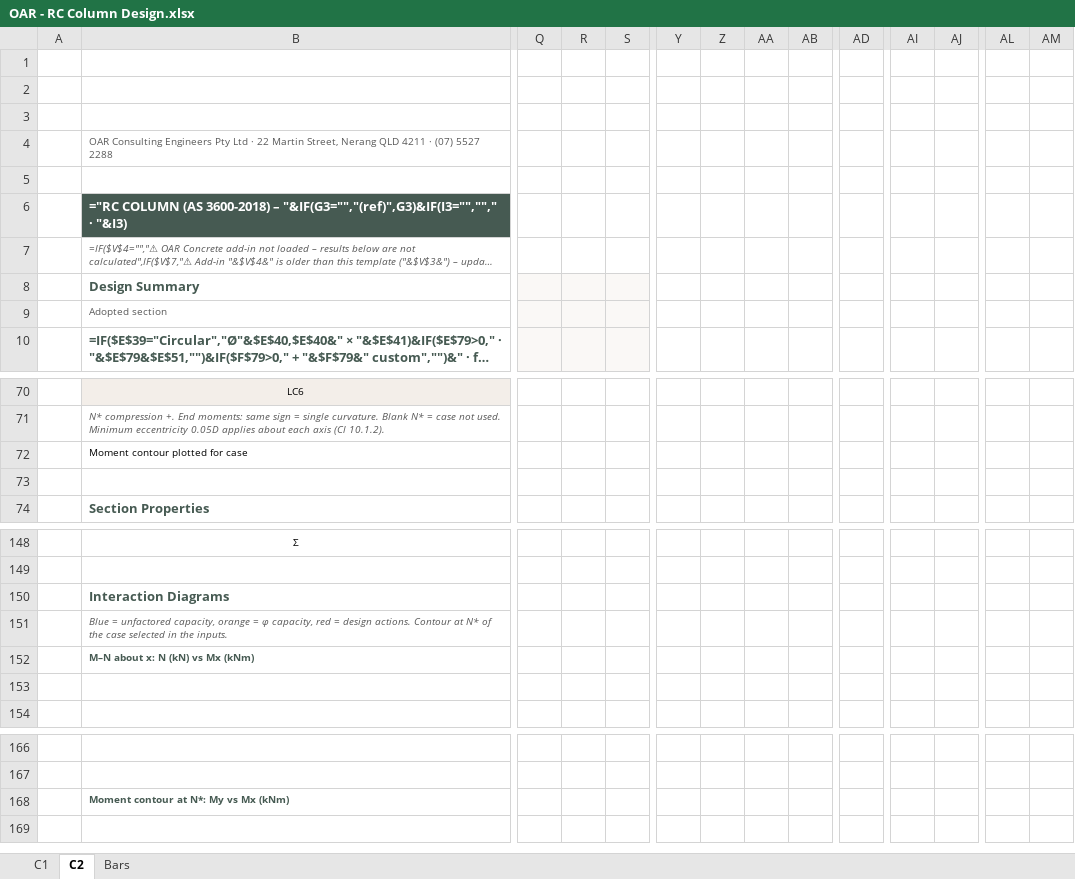
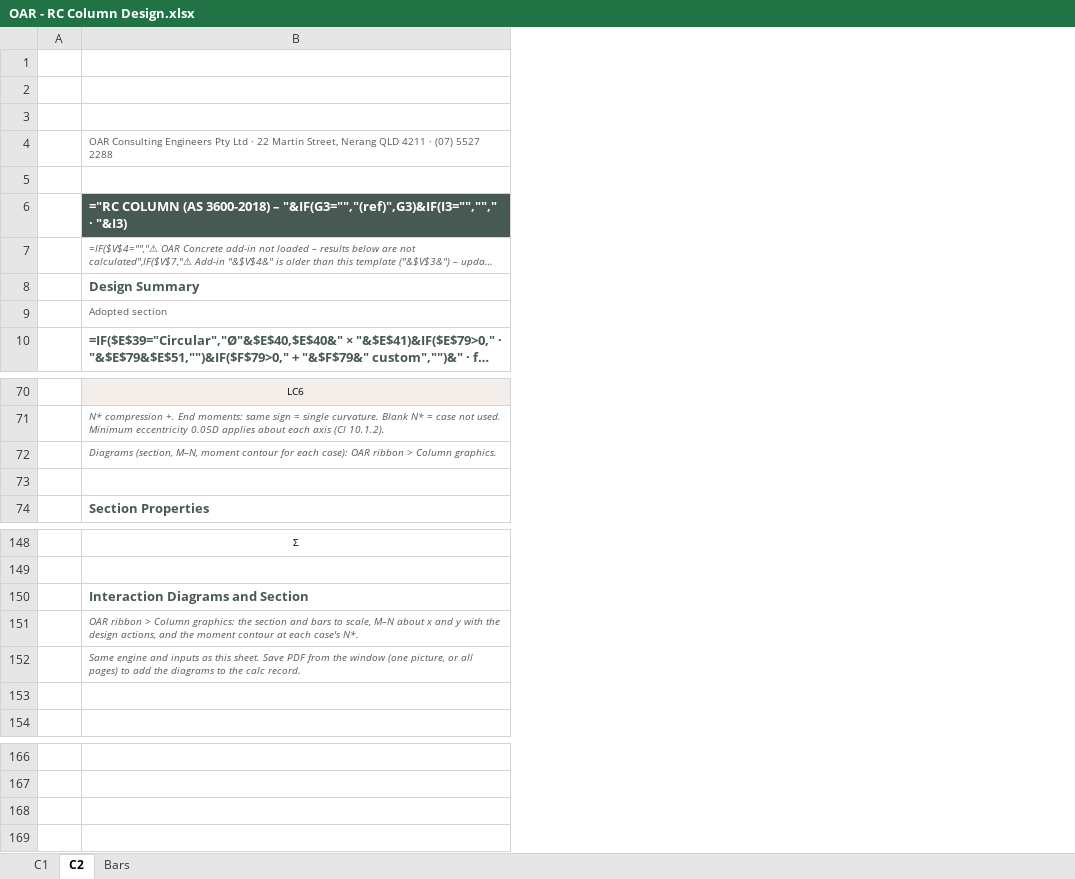
Before and after one commit to brent-oarengineers/OAR-Concrete, an Excel workbook: template/OAR - RC Column Design.xlsx, sheet C2, drawn as a sheet; only a part is shown, gaps mark what is left out; long unchanged cells end in …; values as stored, in another font and other column widths than the file's, no borders; formulas without a stored value are shown as written; charts and pictures and conditional formats not drawn; removed rows and columns are numbered as before the commit, all else as after; rows hold the shown columns only; the diff covers the shown part only; the diff names each change by its address in the sheet, - before the commit and + after, or states it on an @@ line.

```diff
--- a/template/OAR - RC Column Design.xlsx (sheet C2)
+++ b/template/OAR - RC Column Design.xlsx (sheet C2)
-column Q, empty
-column R, empty
-column S, empty
-column Y, empty
-column Z, empty
-column AA, empty
-column AB, empty
-column AD, empty
-column AI, empty
-column AJ, empty
-column AL, empty
-column AM, empty
-row 72:  | Moment contour plotted for case
+row 72:  | Diagrams (section, M–N, moment contour for each case): OAR ribbon > Column graphics.
-B150: Interaction Diagrams
+B150: Interaction Diagrams and Section
-B151: Blue = unfactored capacity, orange = φ capacity, red = design actions. Contour at N* of the case selected in the inputs.
+B151: OAR ribbon > Column graphics: the section and bars to scale, M–N about x and y with the design actions, and the moment contour at each case's N*.
-row 152:  | M–N about x: N (kN) vs Mx (kNm)
+row 152:  | Same engine and inputs as this sheet. Save PDF from the window (one picture, or all pages) to add the diagrams to the calc record.
-row 168:  | Moment contour at N*: My vs Mx (kNm)
+row 168: (empty)
```
Also changed, not shown: 130 removed rows, 3 added columns, 7 removed columns and 2 edited cells elsewhere in this sheet, sheet C1, charts or pictures, template/OAR - RC Flexural Design.xlsx, template/OAR - Tilt Panel Design.xlsx, 11 other files.
